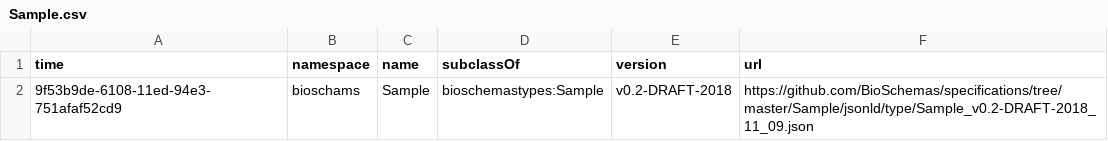
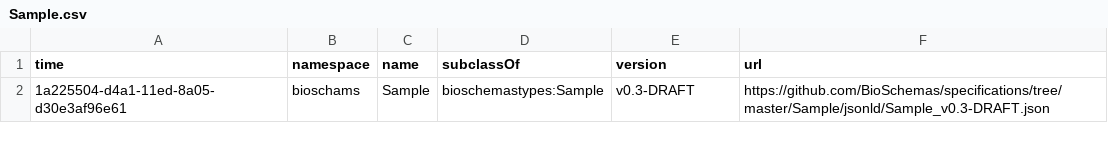
Before and after one commit to BioSchemas/bioschemas-dde, a CSV file: latest-updated-profiles/Sample.csv, drawn as a sheet.

Commit message:
Updating Profile

```diff
--- a/latest-updated-profiles/Sample.csv
+++ b/latest-updated-profiles/Sample.csv
@@ -1,2 +1,2 @@
 time,namespace,name,subclassOf,version,url
-9f53b9de-6108-11ed-94e3-751afaf52cd9,bioschams,Sample,bioschemastypes:Sample,v0.2-DRAFT-2018,https://github.com/BioSchemas/specifications/tree/master/Sample/jsonld/type/Sample_v0.2-DRAFT-2018_11_09.json
+1a225504-d4a1-11ed-8a05-d30e3af96e61,bioschams,Sample,bioschemastypes:Sample,v0.3-DRAFT,https://github.com/BioSchemas/specifications/tree/master/Sample/jsonld/Sample_v0.3-DRAFT.json
```
